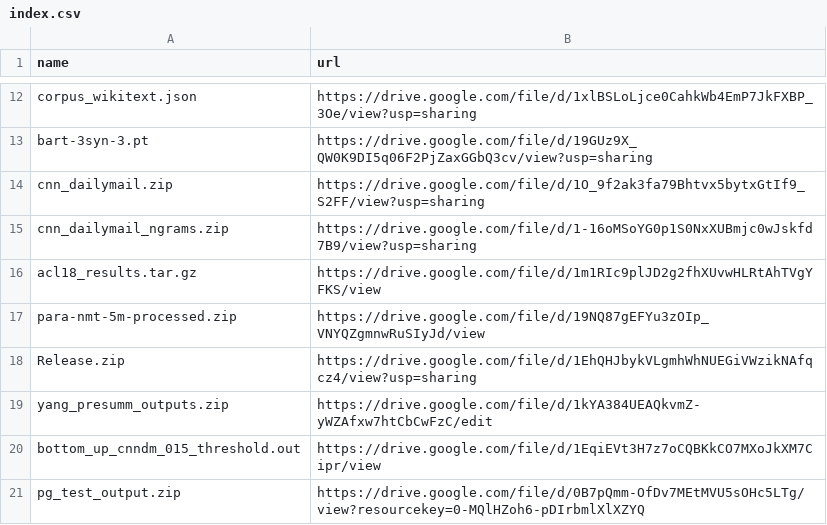
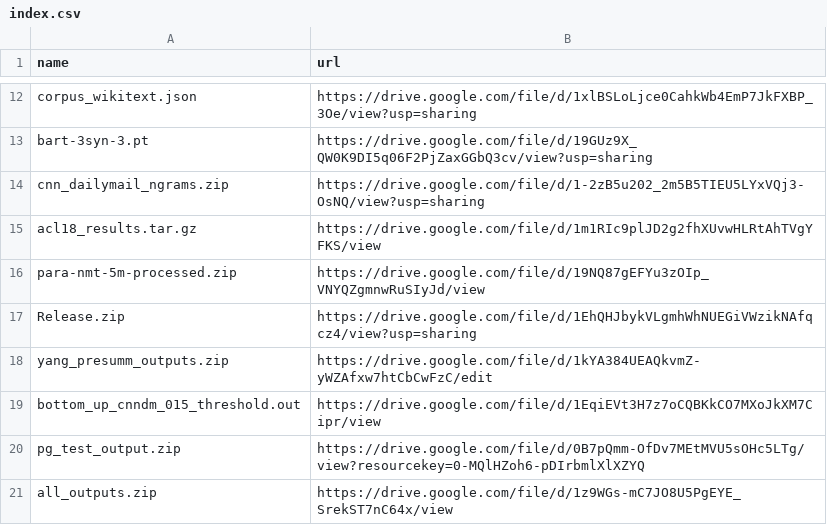
Before and after one commit to cestwc/index, a CSV file: index.csv, drawn as a sheet; only a part is shown, gaps mark what is left out; the shorter side is filled out with more unchanged rows.

Commit message:
Update index.csv

```diff
--- a/index.csv
+++ b/index.csv
@@ -13,4 +13,3 @@ corpus_wikitext.json, https://drive.google.com/file/d/1xlBSLoLjce0CahkWb4EmP7JkF
 bart-3syn-3.pt, https://drive.google.com/file/d/19GUz9X_QW0K9DI5q06F2PjZaxGGbQ3cv/view?usp=sharing
-cnn_dailymail.zip, https://drive.google.com/file/d/1O_9f2ak3fa79Bhtvx5bytxGtIf9_S2FF/view?usp=sharing
-cnn_dailymail_ngrams.zip, https://drive.google.com/file/d/1-16oMSoYG0p1S0NxXUBmjc0wJskfd7B9/view?usp=sharing
+cnn_dailymail_ngrams.zip, https://drive.google.com/file/d/1-2zB5u202_2m5B5TIEU5LYxVQj3-OsNQ/view?usp=sharing
 acl18_results.tar.gz, https://drive.google.com/file/d/1m1RIc9plJD2g2fhXUvwHLRtAhTVgYFKS/view
```
